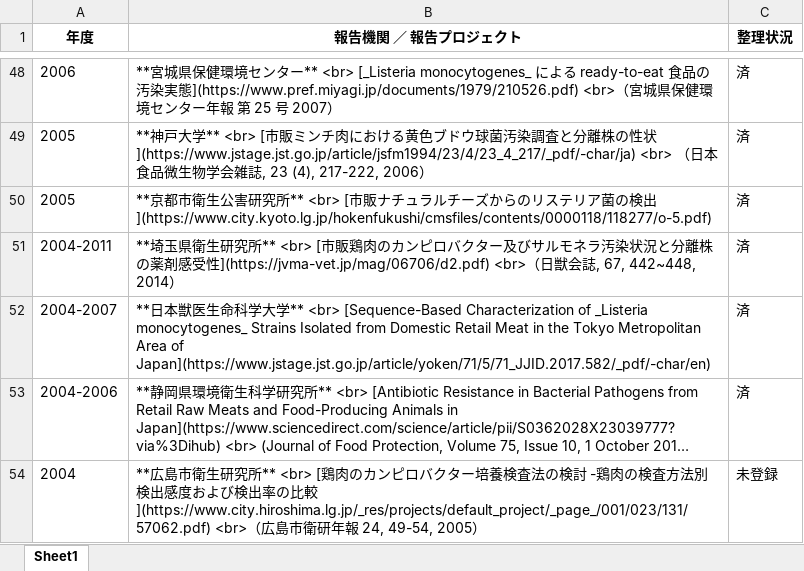
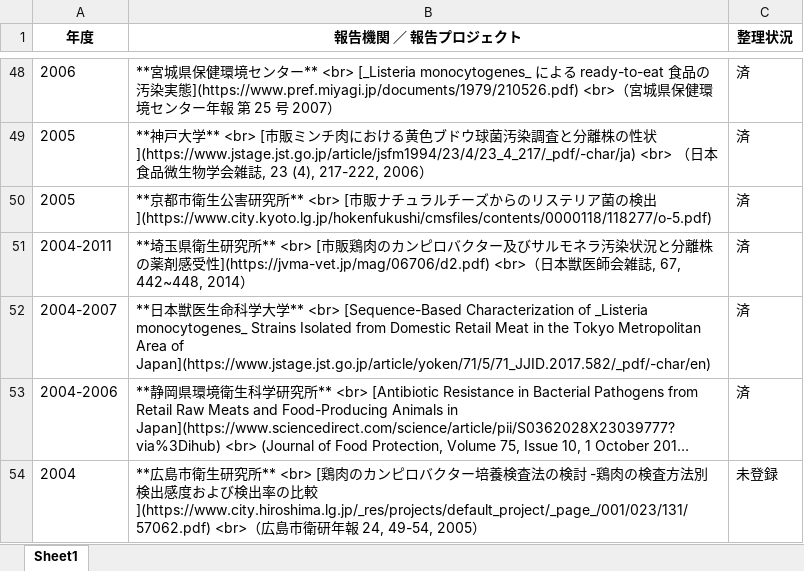
Before and after one commit to kento-koyama/food_micro_data_risk, an Excel workbook: tables/table_contamination_rate.xlsx, sheet Sheet1, drawn as a sheet; only a part is shown, gaps mark what is left out; long unchanged cells end in …; values as stored, in another font and other column widths than the file's, no borders; the diff names each change by its address in the sheet, - before the commit and + after, or states it on an @@ line.

```diff
--- a/tables/table_contamination_rate.xlsx (sheet Sheet1)
+++ b/tables/table_contamination_rate.xlsx (sheet Sheet1)
-B51 (報告機関 ／ 報告プロジェクト): …](https://jvma-vet.jp/mag/06706/d2.pdf) <br>（日獣会誌, 67, 442~448,…
+B51 (報告機関 ／ 報告プロジェクト): …](https://jvma-vet.jp/mag/06706/d2.pdf) <br>（日本獣医師会雑誌, 67, 442~448,…
```
Also changed, not shown: tables/table_Campylobacter.xlsx, tables/table_EHEC.xlsx, 3 other files.
